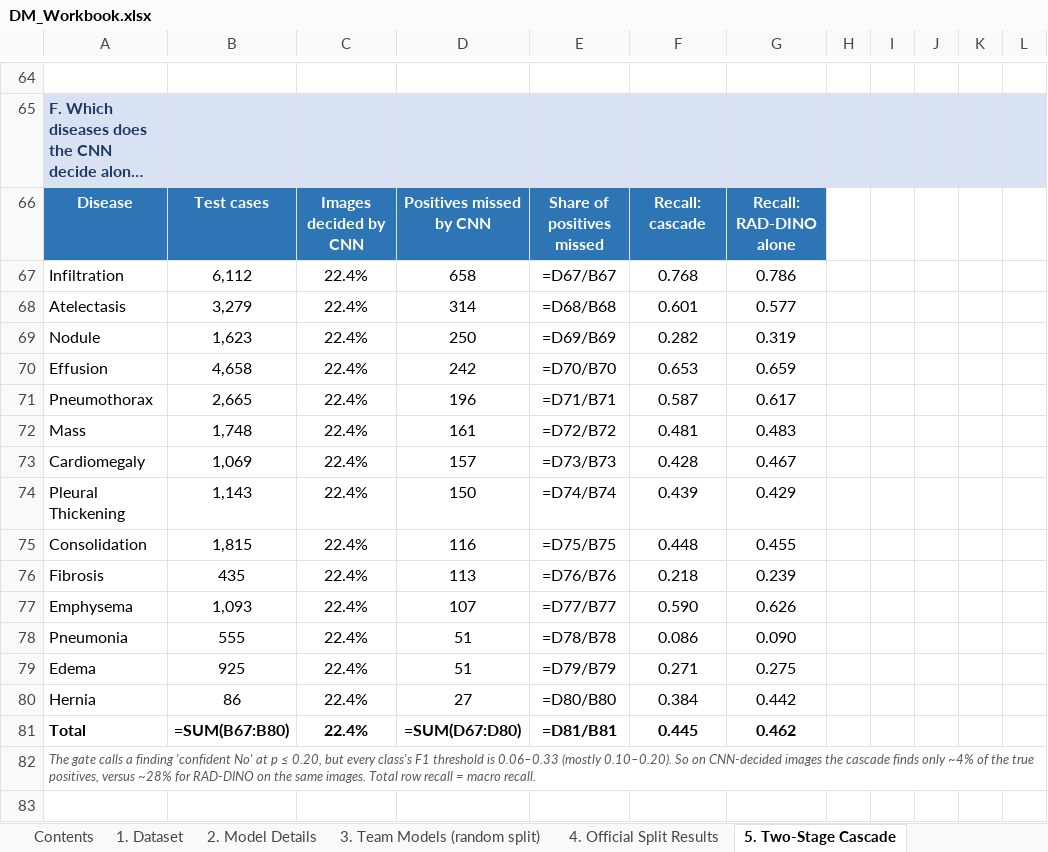
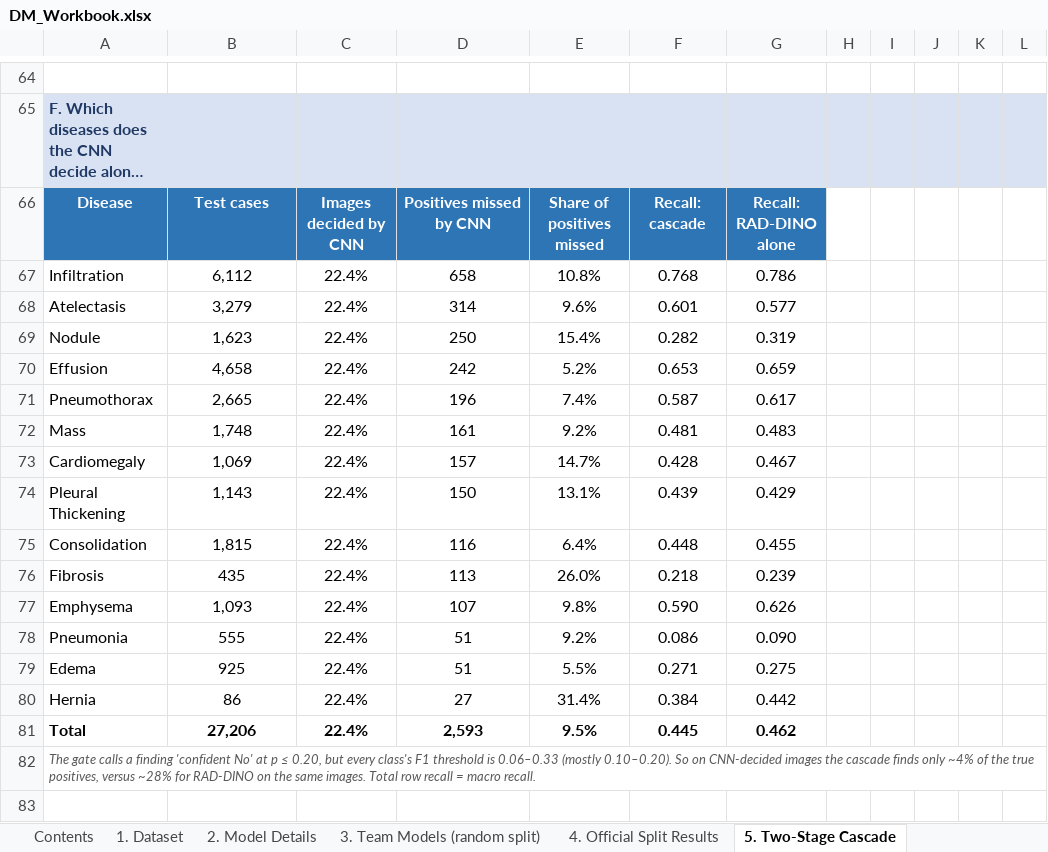
Before and after one commit to Tabassum-Sumaiya13/XrVit, an Excel workbook: DM_Workbook.xlsx, sheet 5. Two-Stage Cascade, drawn as a sheet; only a part is shown, gaps mark what is left out; long unchanged cells end in …; values as stored, in another font and other column widths than the file's, no borders; formulas without a stored value are shown as written; charts and pictures not drawn; the diff covers the shown part only; the diff names each change by its address in the sheet, - before the commit and + after, or states it on an @@ line.

```diff
--- a/DM_Workbook.xlsx (sheet 5. Two-Stage Cascade)
+++ b/DM_Workbook.xlsx (sheet 5. Two-Stage Cascade)
-E67: =D67/B67
+E67: 10.8%
-E68: =D68/B68
+E68: 9.6%
-E69: =D69/B69
+E69: 15.4%
-E70: =D70/B70
+E70: 5.2%
-E71: =D71/B71
+E71: 7.4%
-E72: =D72/B72
+E72: 9.2%
-E73: =D73/B73
+E73: 14.7%
-E74: =D74/B74
+E74: 13.1%
-E75: =D75/B75
+E75: 6.4%
-E76: =D76/B76
+E76: 26.0%
-E77: =D77/B77
+E77: 9.8%
-E78: =D78/B78
+E78: 9.2%
-E79: =D79/B79
+E79: 5.5%
-E80: =D80/B80
+E80: 31.4%
-B81: =SUM(B67:B80)
+B81: 27,206
-D81: =SUM(D67:D80)
+D81: 2,593
-E81: =D81/B81
+E81: 9.5%
```
Also changed, not shown: 27 edited cells and cell formats elsewhere in this sheet, sheet 1. Dataset, sheet 2. Model Details, sheet 4. Official Split Results, sheet 3. Team Models (random split), sheet Contents, other sheet tabs, charts or pictures, 13 other files.
